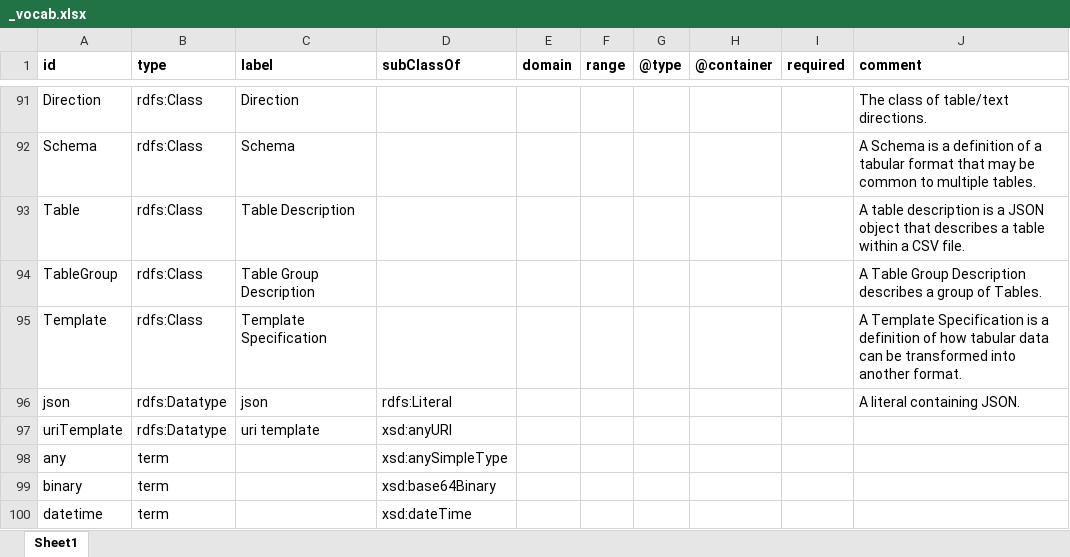
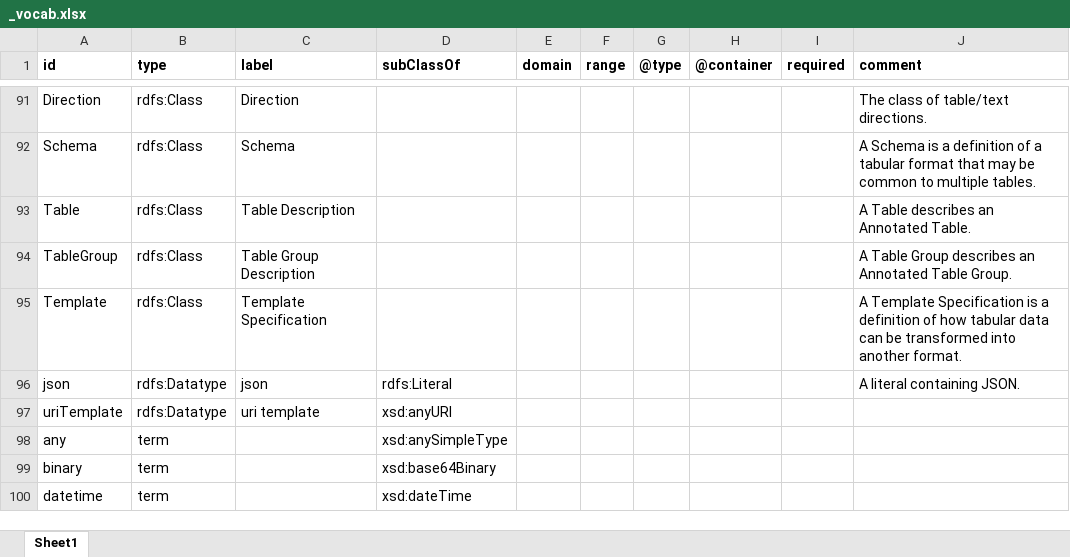
Before and after one commit to w3c/csvw, an Excel workbook: ns/_vocab.xlsx, sheet Sheet1, drawn as a sheet; only a part is shown, gaps mark what is left out; values as stored, in another font and other column widths than the file's, no borders; the diff names each change by its address in the sheet, - before the commit and + after, or states it on an @@ line.

Commit message:
Update namespace description for `Table` and `TableGroup`. This fixes issue #113.

```diff
--- a/ns/_vocab.xlsx (sheet Sheet1)
+++ b/ns/_vocab.xlsx (sheet Sheet1)
-J93 (comment): A table description is a JSON object that describes a table within a CSV file.
+J93 (comment): A Table describes an Annotated Table.
-J94 (comment): …Table Group Description describes a group of Tables.
+J94 (comment): …Table Group describes an Annotated Table Group.
```
Also changed, not shown: 6 other files.
